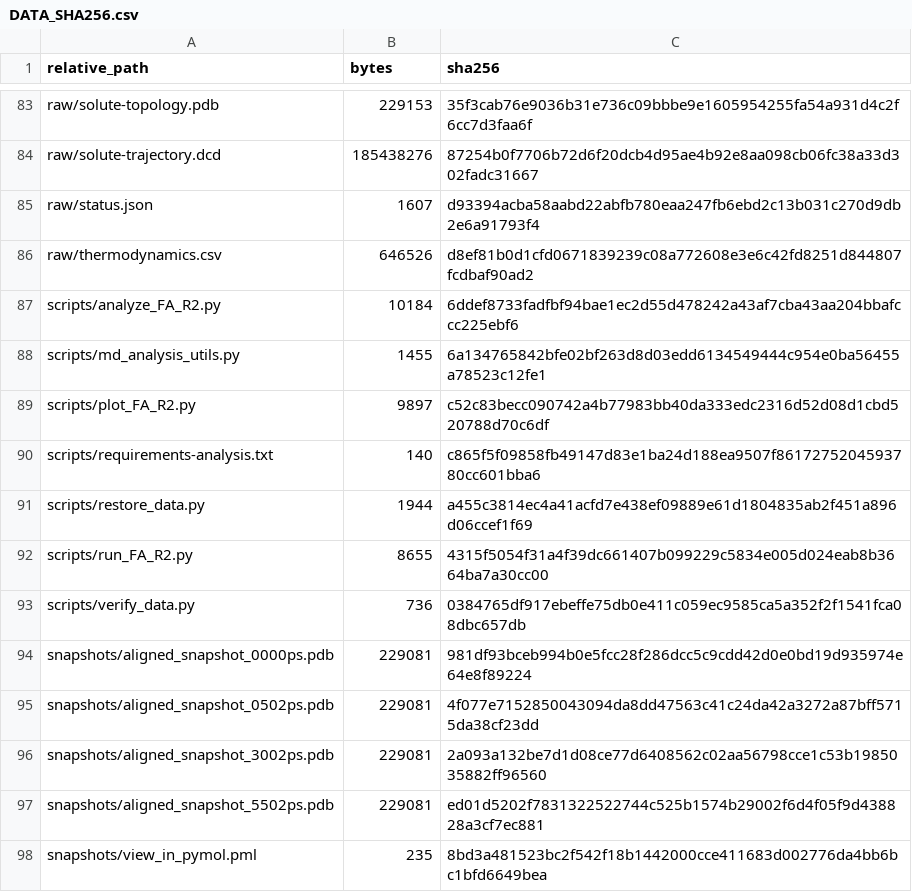
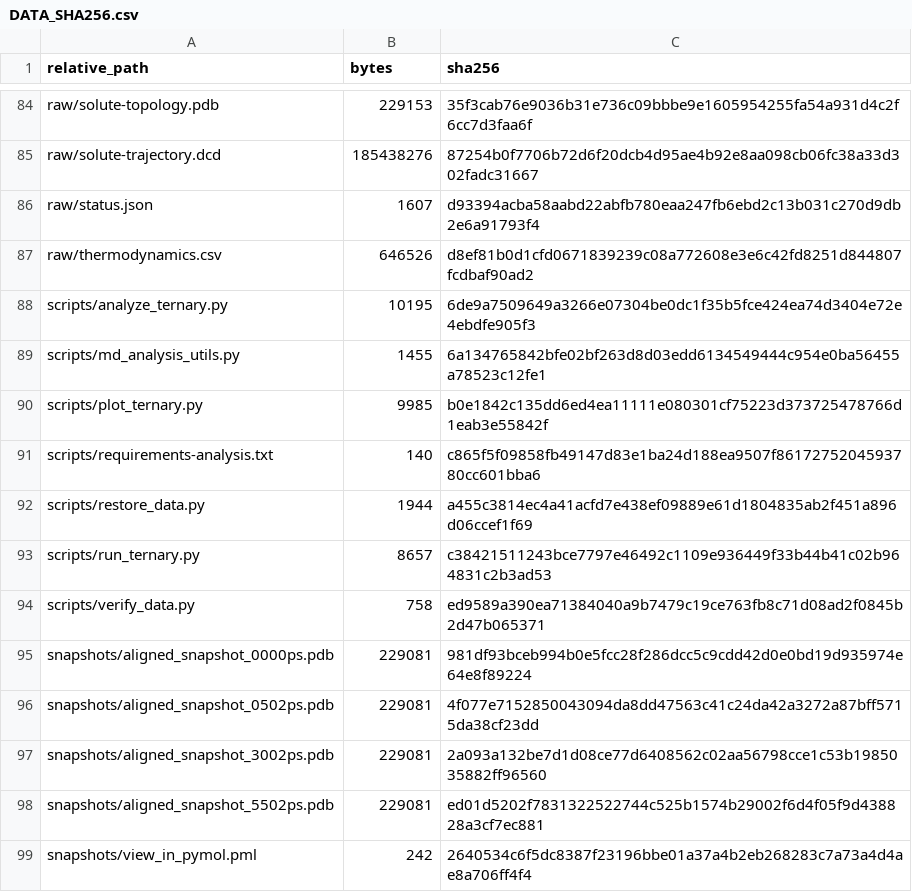
Before and after one commit to Yangyu7777/LPGDS-Sensor-Array, a CSV file: DPH_FA_LPGDS_WT_MD/DATA_SHA256.csv, drawn as a sheet; only a part is shown, gaps mark what is left out; the diff covers the shown part only.

```diff
--- a/DPH_FA_LPGDS_WT_MD/DATA_SHA256.csv
+++ b/DPH_FA_LPGDS_WT_MD/DATA_SHA256.csv
@@ -86,9 +87,9 @@ raw/status.json,1607,d93394acba58aabd22abfb780eaa247fb6ebd2c13b031c270d9db2e6a91
 raw/thermodynamics.csv,646526,d8ef81b0d1cfd0671839239c08a772608e3e6c42fd8251d844807fcdbaf90ad2
-scripts/analyze_FA_R2.py,10184,6ddef8733fadfbf94bae1ec2d55d478242a43af7cba43aa204bbafccc225ebf6
+scripts/analyze_ternary.py,10195,6de9a7509649a3266e07304be0dc1f35b5fce424ea74d3404e72e4ebdfe905f3
 scripts/md_analysis_utils.py,1455,6a134765842bfe02bf263d8d03edd6134549444c954e0ba56455a78523c12fe1
-scripts/plot_FA_R2.py,9897,c52c83becc090742a4b77983bb40da333edc2316d52d08d1cbd520788d70c6df
+scripts/plot_ternary.py,9985,b0e1842c135dd6ed4ea11111e080301cf75223d373725478766d1eab3e55842f
 scripts/requirements-analysis.txt,140,c865f5f09858fb49147d83e1ba24d188ea9507f8617275204593780cc601bba6
 scripts/restore_data.py,1944,a455c3814ec4a41acfd7e438ef09889e61d1804835ab2f451a896d06ccef1f69
-scripts/run_FA_R2.py,8655,4315f5054f31a4f39dc661407b099229c5834e005d024eab8b3664ba7a30cc00
-scripts/verify_data.py,736,0384765df917ebeffe75db0e411c059ec9585ca5a352f2f1541fca08dbc657db
+scripts/run_ternary.py,8657,c38421511243bce7797e46492c1109e936449f33b44b41c02b964831c2b3ad53
+scripts/verify_data.py,758,ed9589a390ea71384040a9b7479c19ce763fb8c71d08ad2f0845b2d47b065371
 snapshots/aligned_snapshot_0000ps.pdb,229081,981df93bceb994b0e5fcc28f286dcc5c9cdd42d0e0bd19d935974e64e8f89224
@@ -97,2 +98,2 @@ snapshots/aligned_snapshot_3002ps.pdb,229081,2a093a132be7d1d08ce77d6408562c02aa5
 snapshots/aligned_snapshot_5502ps.pdb,229081,ed01d5202f7831322522744c525b1574b29002f6d4f05f9d438828a3cf7ec881
-snapshots/view_in_pymol.pml,235,8bd3a481523bc2f542f18b1442000cce411683d002776da4bb6bc1bfd6649bea
+snapshots/view_in_pymol.pml,242,2640534c6f5dc8387f23196bbe01a37a4b2eb268283c7a73a4d4ae8a706ff4f4
```
Also changed, not shown: 1 added row and 88 edited cells elsewhere in this file, 53 other files.
